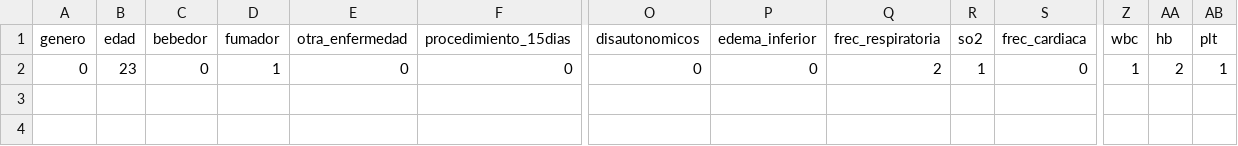
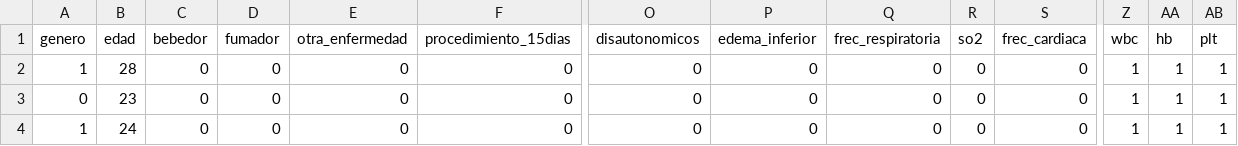
Before and after one commit to joanmtg/tep_prediction, a CSV file: tep_web/tep/csv_scripts/input.csv, drawn as a sheet; only a part is shown, gaps mark what is left out; addresses are those after the commit; rows hold the shown columns only; the diff names each change by its address in the sheet, - before the commit and + after, or states it on an @@ line.

```diff
--- a/tep_web/tep/csv_scripts/input.csv
+++ b/tep_web/tep/csv_scripts/input.csv
+row 2: 1 | 28 | 0 | 0 | 0 | 0 | 0 | 0 | 0 | 0 | 0 | 1 | 1 | 1
-D3 (fumador): 1
+D3 (fumador): 0
-Q3 (frec_respiratoria): 2
+Q3 (frec_respiratoria): 0
-R3 (so2): 1
+R3 (so2): 0
-AA3 (hb): 2
+AA3 (hb): 1
+row 4: 1 | 24 | 0 | 0 | 0 | 0 | 0 | 0 | 0 | 0 | 0 | 1 | 1 | 1
```
Also changed, not shown: 1 other file.
